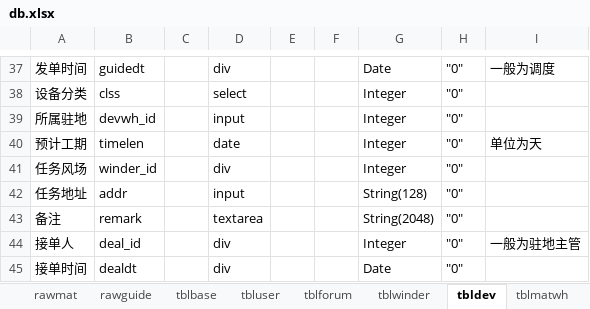
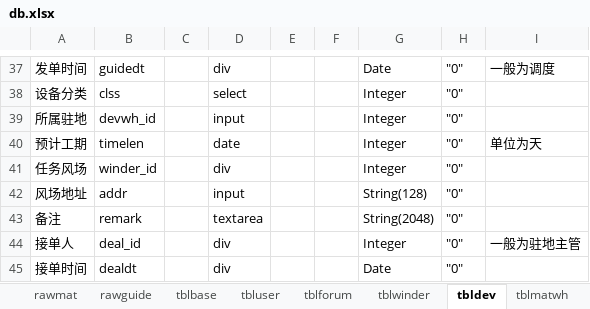
Before and after one commit to dlhai/pecker2, an Excel workbook: db/db.xlsx, sheet tbldev, drawn as a sheet; only a part is shown, gaps mark what is left out; values as stored, in another font and other column widths than the file's, no borders; the diff names each change by its address in the sheet, - before the commit and + after, or states it on an @@ line.

```diff
--- a/db/db.xlsx (sheet tbldev)
+++ b/db/db.xlsx (sheet tbldev)
-A42: 任务地址
+A42: 风场地址
```
Also changed, not shown: 7 other files.
